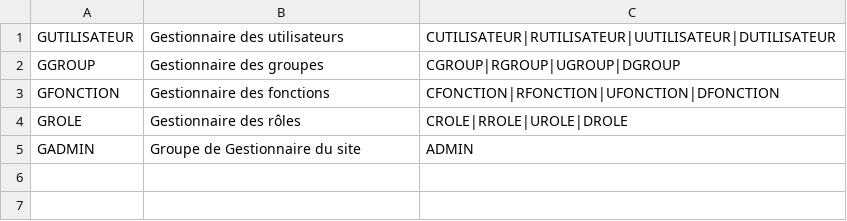
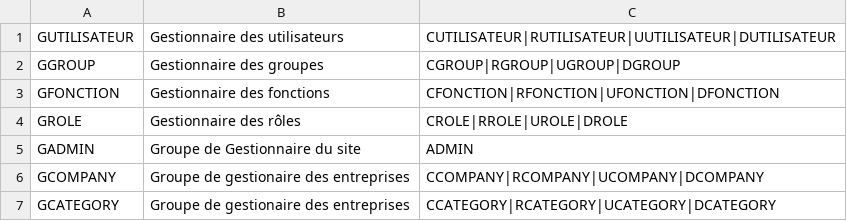
Before and after one commit to AndreasAdelson/sakabay, a CSV file: sakabay/config/doctrine/ref/roles.csv, drawn as a sheet; the diff names each change by its address in the sheet, - before the commit and + after, or states it on an @@ line.

```diff
--- a/sakabay/config/doctrine/ref/roles.csv
+++ b/sakabay/config/doctrine/ref/roles.csv
+row 6: GCOMPANY | Groupe de gestionaire des entreprises | CCOMPANY|RCOMPANY|UCOMPANY|DCOMPANY
+row 7: GCATEGORY | Groupe de gestionaire des entreprises | CCATEGORY|RCATEGORY|UCATEGORY|DCATEGORY
```
Also changed, not shown: sakabay/config/doctrine/ref/fonctions.csv, 57 other files.
